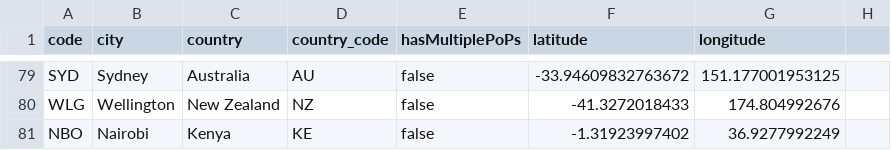
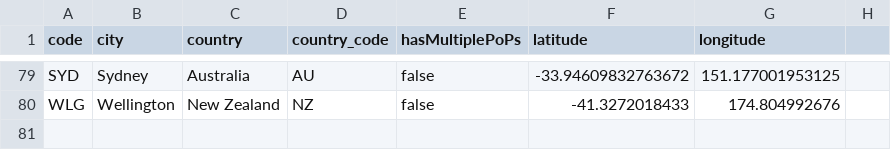
Before and after one commit to tobilg/fastly-edge-locations, a CSV file: dist/fastly-edge-locations.csv, drawn as a sheet; only a part is shown, gaps mark what is left out; the diff names each change by its address in the sheet, - before the commit and + after, or states it on an @@ line.

```diff
--- a/dist/fastly-edge-locations.csv
+++ b/dist/fastly-edge-locations.csv
-row 81: NBO | Nairobi | Kenya | KE | false | -1.31923997402 | 36.9277992249
```
Also changed, not shown: 3 other files.
